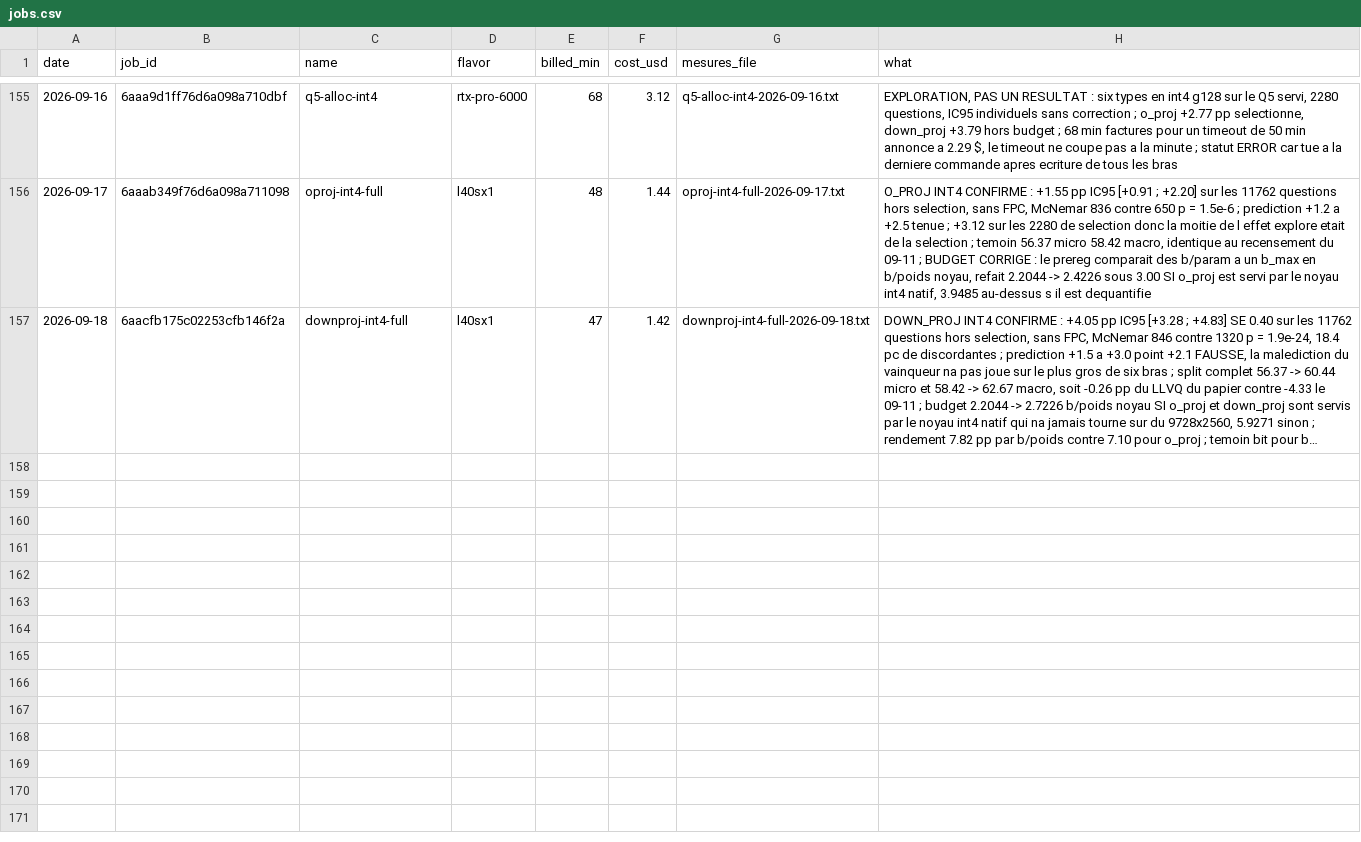
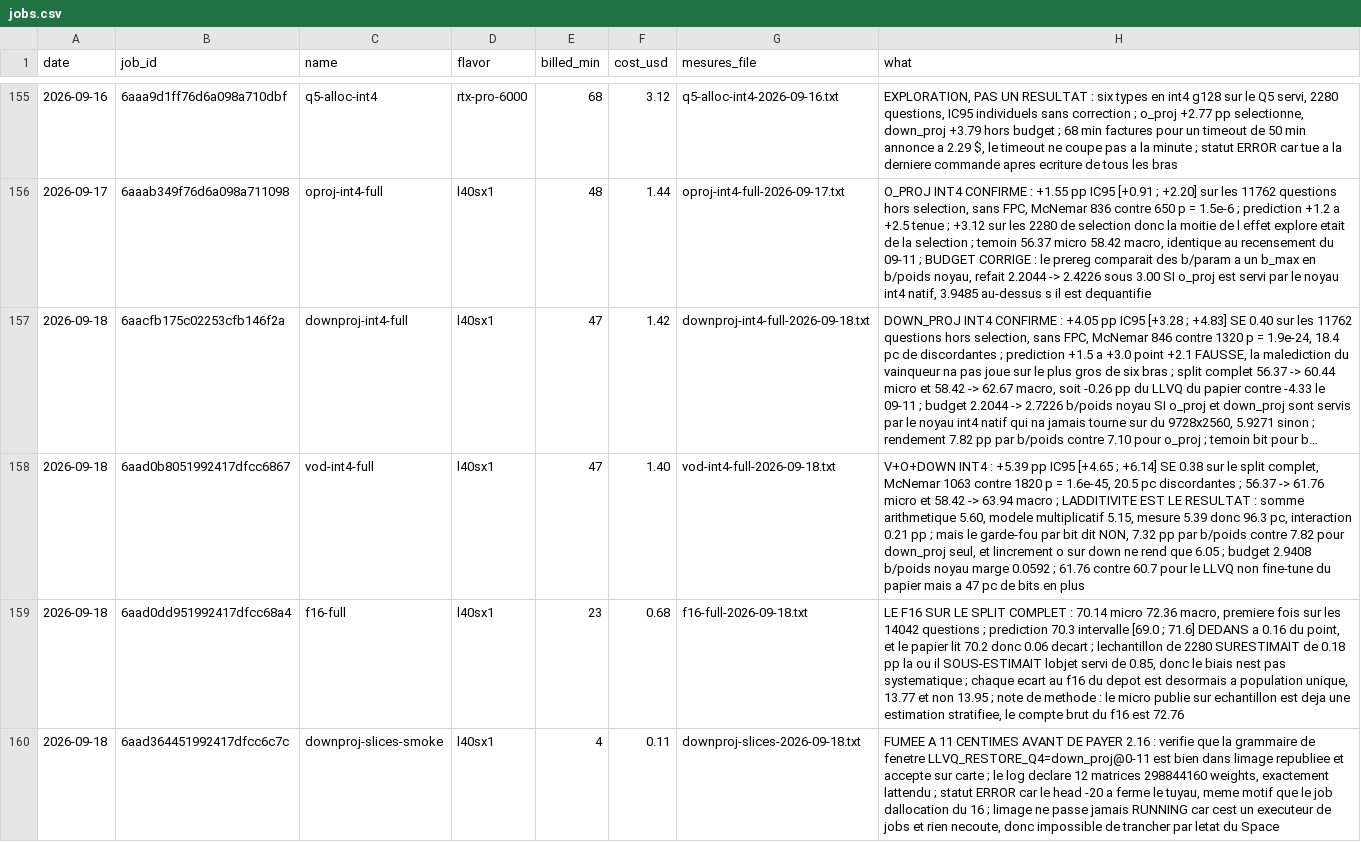
Before and after one commit to pjmalandrino/llvq, a CSV file: docs/data/jobs.csv, drawn as a sheet; only a part is shown, gaps mark what is left out; long unchanged cells end in …; the diff covers the shown part only; the diff names each change by its address in the sheet, - before the commit and + after, or states it on an @@ line.

```diff
--- a/docs/data/jobs.csv
+++ b/docs/data/jobs.csv
+row 158: 2026-09-18 | 6aad0b8051992417dfcc6867 | vod-int4-full | l40sx1 | 47 | 1.40 | vod-int4-full-2026-09-18.txt | V+O+DOWN INT4 : +5.39 pp IC95 [+4.65 ; +6.14] SE 0.38 sur le split complet, McNemar 1063 contre 1820 p = 1.6e-45, 20.5 pc discordantes ; 56.37 -> 61.76 micro et 58.42 -> 63.94 macro ; LADDITIVITE EST LE RESULTAT : somme arithmetique 5.60, modele multiplicatif 5.15, mesure 5.39 donc 96.3 pc, interaction 0.21 pp ; mais le garde-fou par bit dit NON, 7.32 pp par b/poids contre 7.82 pour down_proj seul, et lincrement o sur down ne rend que 6.05 ; budget 2.9408 b/poids noyau marge 0.0592 ; 61.76 contre 60.7 pour le LLVQ non fine-tune du papier mais a 47 pc de bits en plus
+row 159: 2026-09-18 | 6aad0dd951992417dfcc68a4 | f16-full | l40sx1 | 23 | 0.68 | f16-full-2026-09-18.txt | LE F16 SUR LE SPLIT COMPLET : 70.14 micro 72.36 macro, premiere fois sur les 14042 questions ; prediction 70.3 intervalle [69.0 ; 71.6] DEDANS a 0.16 du point, et le papier lit 70.2 donc 0.06 decart ; lechantillon de 2280 SURESTIMAIT de 0.18 pp la ou il SOUS-ESTIMAIT lobjet servi de 0.85, donc le biais nest pas systematique ; chaque ecart au f16 du depot est desormais a population unique, 13.77 et non 13.95 ; note de methode : le micro publie sur echantillon est deja une estimation stratifiee, le compte brut du f16 est 72.76
+row 160: 2026-09-18 | 6aad364451992417dfcc6c7c | downproj-slices-smoke | l40sx1 | 4 | 0.11 | downproj-slices-2026-09-18.txt | FUMEE A 11 CENTIMES AVANT DE PAYER 2.16 : verifie que la grammaire de fenetre LLVQ_RESTORE_Q4=down_proj@0-11 est bien dans limage republiee et accepte sur carte ; le log declare 12 matrices 298844160 weights, exactement lattendu ; statut ERROR car le head -20 a ferme le tuyau, meme motif que le job dallocation du 16 ; limage ne passe jamais RUNNING car cest un executeur de jobs et rien necoute, donc impossible de trancher par letat du Space
```
Also changed, not shown: 2 added rows elsewhere in this file, 32 other files.
